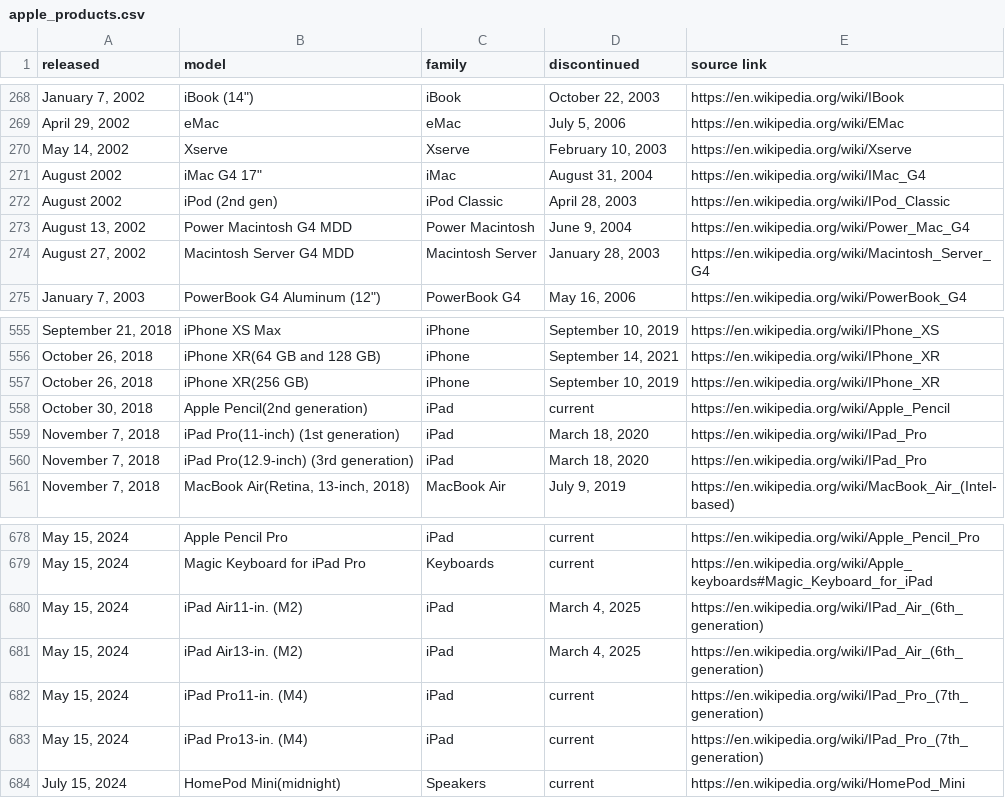
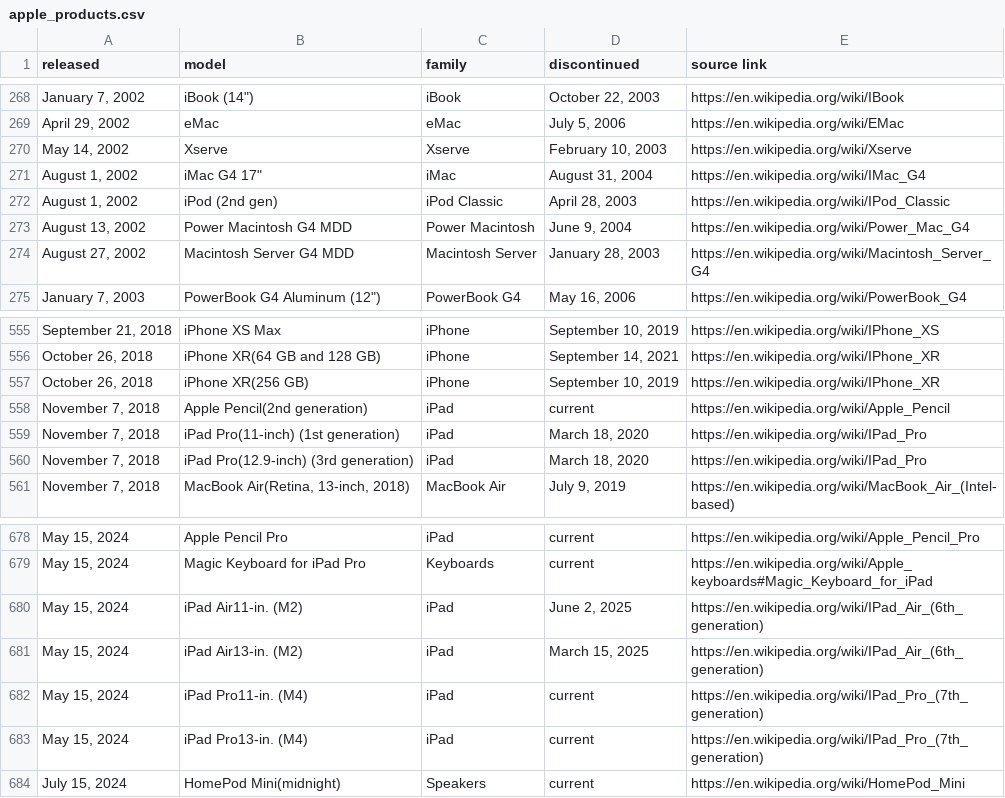
Before and after one commit to arjun921/apple-release-dates, a CSV file: data/apple_products.csv, drawn as a sheet; only a part is shown, gaps mark what is left out; the diff names each change by its address in the sheet, - before the commit and + after, or states it on an @@ line.

```diff
--- a/data/apple_products.csv
+++ b/data/apple_products.csv
-A271:A272 (released): August 2002
+A271:A272 (released): August 1, 2002
-A558 (released): October 30, 2018
+A558 (released): November 7, 2018
-D680 (discontinued): March 4, 2025
+D680 (discontinued): June 2, 2025
-D681 (discontinued): March 4, 2025
+D681 (discontinued): March 15, 2025
```
Also changed, not shown: 2 other files.
